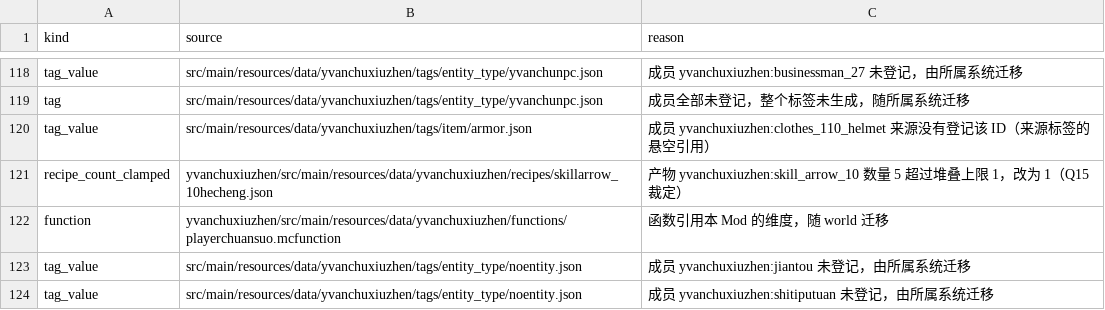
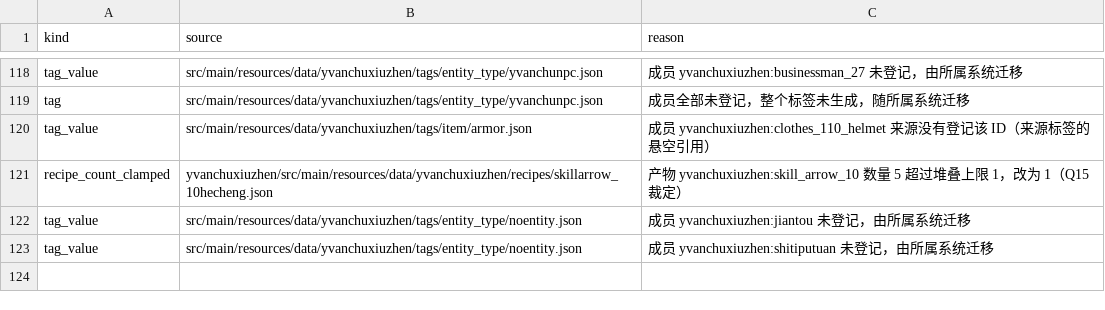
Before and after one commit to Shane77ly/yvanchuxiuzhen-1.21.1, a CSV file: docs/reference/conversion/data_skipped.csv, drawn as a sheet; only a part is shown, gaps mark what is left out.

```diff
--- a/docs/reference/conversion/data_skipped.csv
+++ b/docs/reference/conversion/data_skipped.csv
@@ -121,3 +121,2 @@ tag_value,src/main/resources/data/yvanchuxiuzhen/tags/item/armor.json,成员 yva
 recipe_count_clamped,yvanchuxiuzhen/src/main/resources/data/yvanchuxiuzhen/recipes/skillarrow_10hecheng.json,产物 yvanchuxiuzhen:skill_arrow_10 数量 5 超过堆叠上限 1，改为 1（Q15 裁定）
-function,yvanchuxiuzhen/src/main/resources/data/yvanchuxiuzhen/functions/playerchuansuo.mcfunction,函数引用本 Mod 的维度，随 world 迁移
 tag_value,src/main/resources/data/yvanchuxiuzhen/tags/entity_type/noentity.json,成员 yvanchuxiuzhen:jiantou 未登记，由所属系统迁移
```
Also changed, not shown: docs/systems/tiandao/ledger/content.csv, 1 other file.
